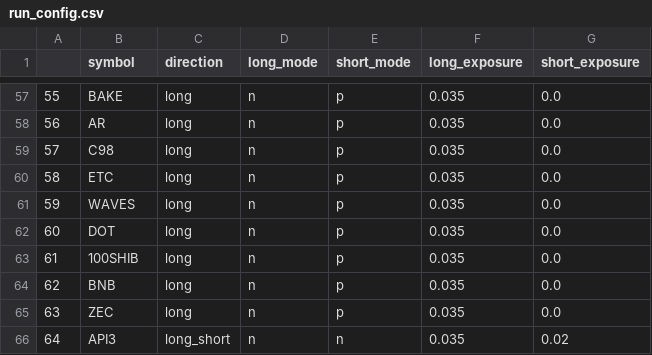
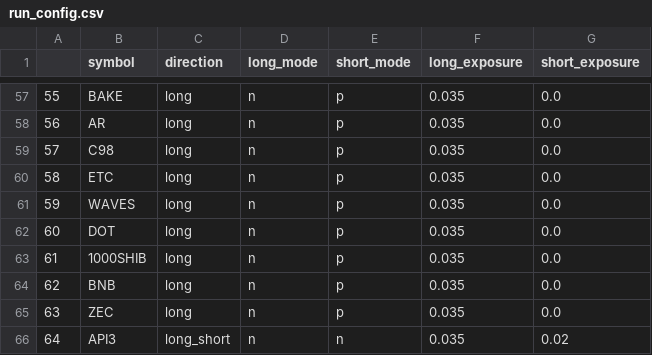
Before and after one commit to shroukkhan/passivbot, a CSV file: run_config.csv, drawn as a sheet; only a part is shown, gaps mark what is left out.

```diff
--- a/run_config.csv
+++ b/run_config.csv
@@ -62,3 +62,3 @@
 60,DOT,long,n,p,0.035,0.0
-61,100SHIB,long,n,p,0.035,0.0
+61,1000SHIB,long,n,p,0.035,0.0
 62,BNB,long,n,p,0.035,0.0
```
Also changed, not shown: 8 other files.
